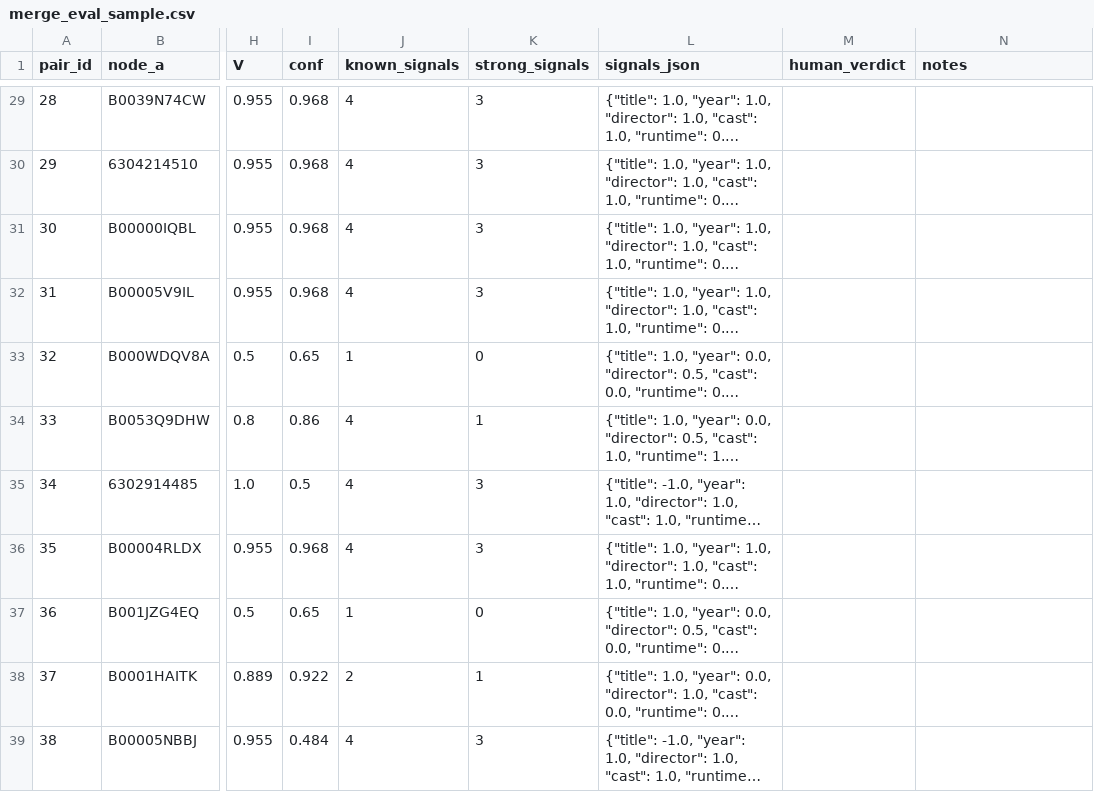
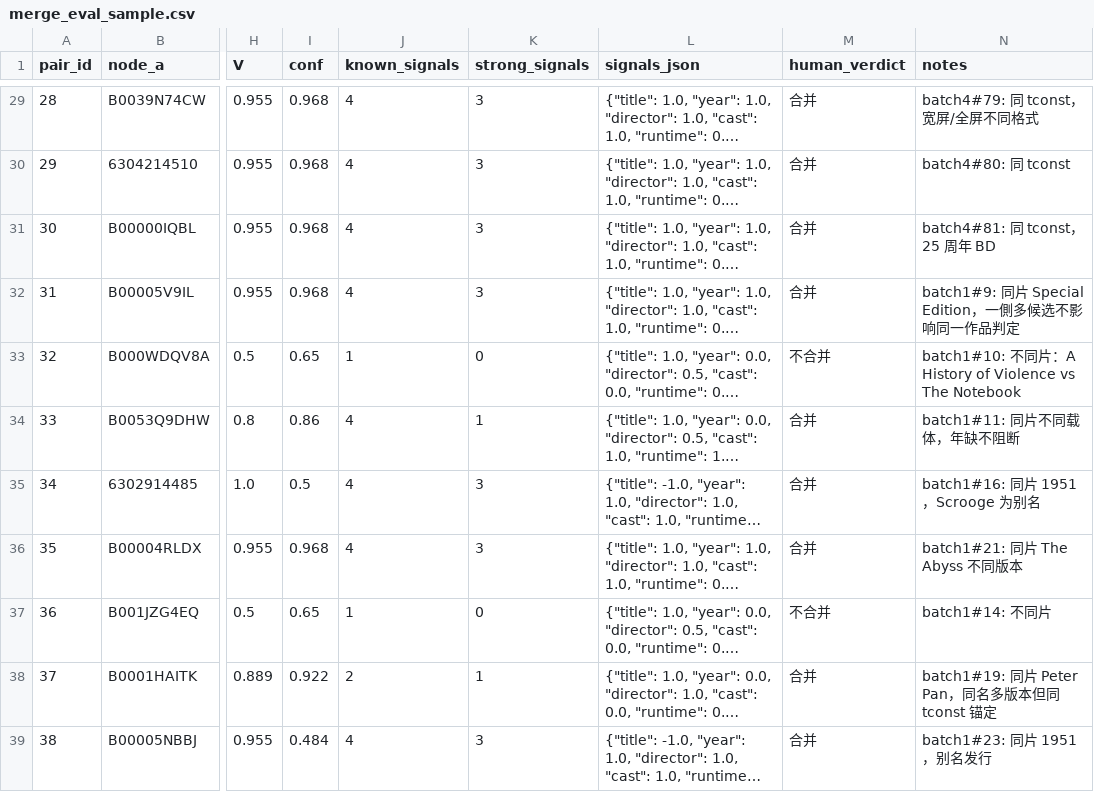
Before and after one commit to chaojizhu7/etl-amazon-movies, a CSV file: logs/summary/merge_eval_sample.csv, drawn as a sheet; only a part is shown, gaps mark what is left out; long unchanged cells end in …; the diff covers the shown part only; the diff names each change by its address in the sheet, - before the commit and + after, or states it on an @@ line.

```diff
--- a/logs/summary/merge_eval_sample.csv
+++ b/logs/summary/merge_eval_sample.csv
-M29:M32 (human_verdict): (empty)
+M29:M32 (human_verdict): 合并
-N29 (notes): (empty)
+N29 (notes): batch4#79: 同 tconst，宽屏/全屏不同格式
-N30 (notes): (empty)
+N30 (notes): batch4#80: 同 tconst
-N31 (notes): (empty)
+N31 (notes): batch4#81: 同 tconst，25 周年 BD
-N32 (notes): (empty)
+N32 (notes): batch1#9: 同片 Special Edition，一側多候选不影响同一作品判定
-M33 (human_verdict): (empty)
+M33 (human_verdict): 不合并
-N33 (notes): (empty)
+N33 (notes): batch1#10: 不同片：A History of Violence vs The Notebook
-M34:M36 (human_verdict): (empty)
+M34:M36 (human_verdict): 合并
-N34 (notes): (empty)
+N34 (notes): batch1#11: 同片不同载体，年缺不阻断
-N35 (notes): (empty)
+N35 (notes): batch1#16: 同片 1951，Scrooge 为别名
-N36 (notes): (empty)
+N36 (notes): batch1#21: 同片 The Abyss 不同版本
-M37 (human_verdict): (empty)
+M37 (human_verdict): 不合并
-N37 (notes): (empty)
+N37 (notes): batch1#14: 不同片
-M38:M39 (human_verdict): (empty)
+M38:M39 (human_verdict): 合并
-N38 (notes): (empty)
+N38 (notes): batch1#19: 同片 Peter Pan，同名多版本但同 tconst 锚定
-N39 (notes): (empty)
+N39 (notes): batch1#23: 同片 1951，别名发行
```
Also changed, not shown: 178 edited cells elsewhere in this file, 2 other files.
